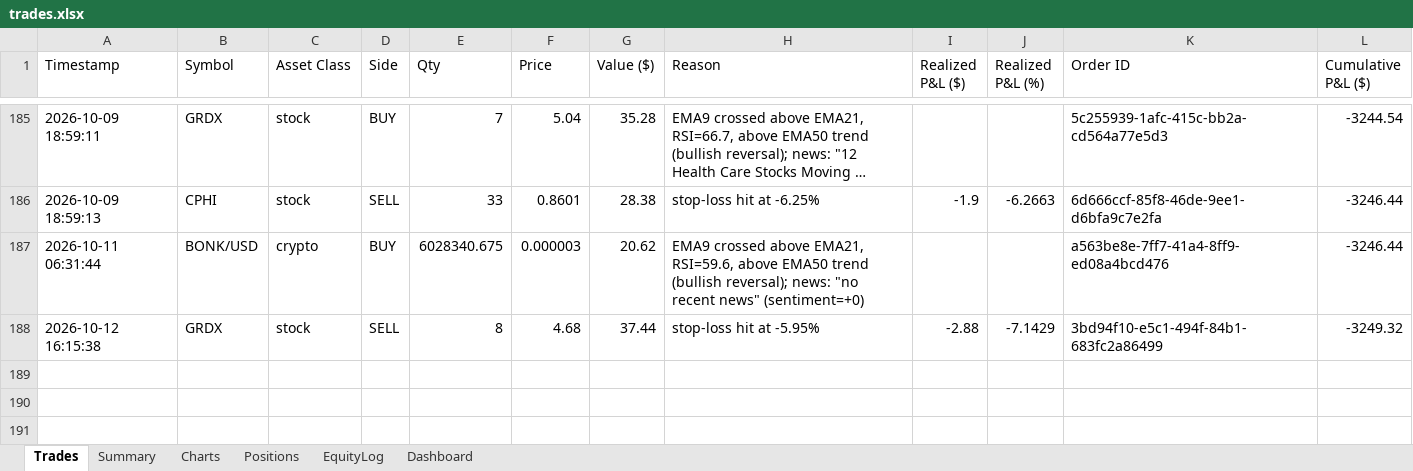
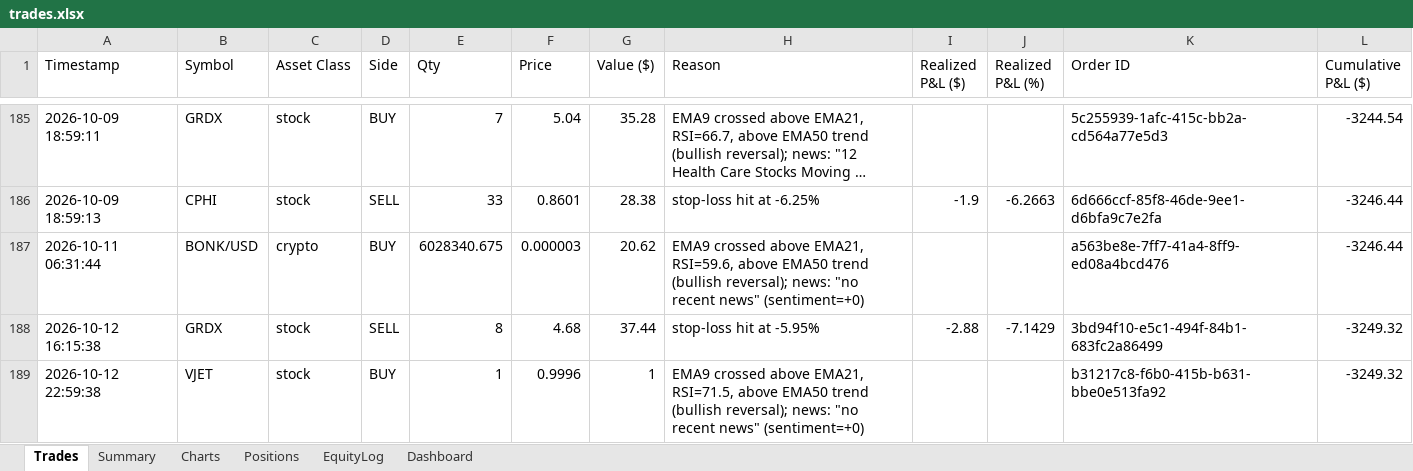
Before and after one commit to gal-ops/lpaca-trading-bo, an Excel workbook: trades.xlsx, sheet Trades, drawn as a sheet; only a part is shown, gaps mark what is left out; long unchanged cells end in …; values as stored, in another font and other column widths than the file's, no borders; the diff names each change by its address in the sheet, - before the commit and + after, or states it on an @@ line.

Commit message:
Update trade log + bot state [skip ci]

```diff
--- a/trades.xlsx (sheet Trades)
+++ b/trades.xlsx (sheet Trades)
+row 189: 2026-10-12 22:59:38 | VJET | stock | BUY | 1 | 0.9996 | 1 | EMA9 crossed above EMA21, RSI=71.5, above EMA50 trend (bullish reversal); news: "no recent news" (sentiment=+0) |  |  | b31217c8-f6b0-415b-b631-bbe0e513fa92 | -3249.32
```
Also changed, not shown: sheet Positions, sheet EquityLog, sheet Charts.
